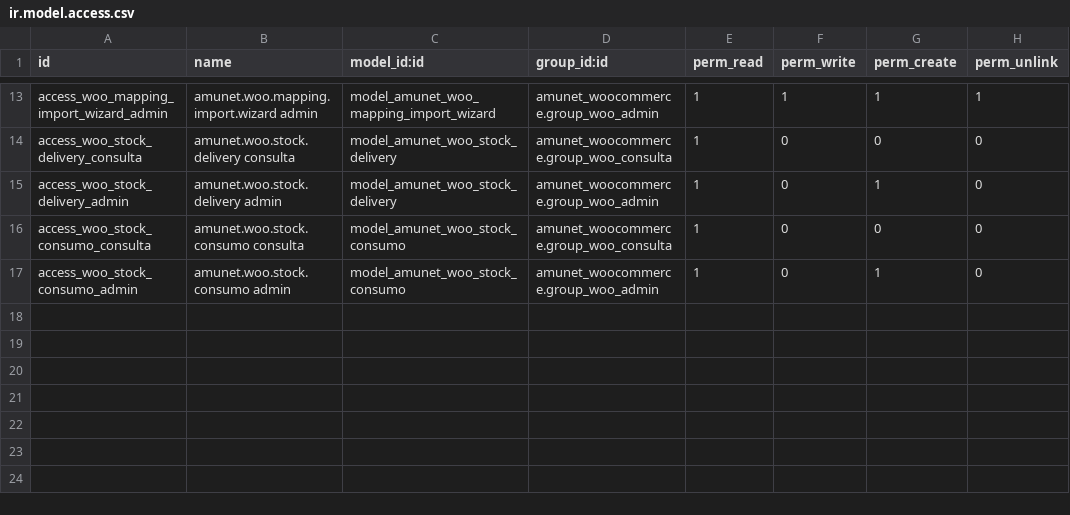
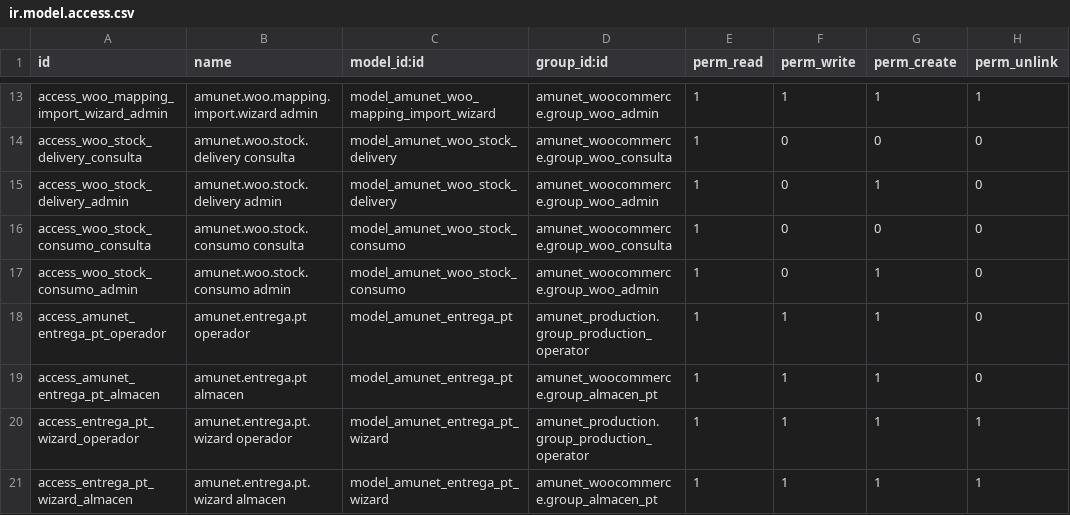
Before and after one commit to feruap/odoo-iso, a CSV file: addons/amunet_woocommerce/security/ir.model.access.csv, drawn as a sheet; only a part is shown, gaps mark what is left out; the diff names each change by its address in the sheet, - before the commit and + after, or states it on an @@ line.

```diff
--- a/addons/amunet_woocommerce/security/ir.model.access.csv
+++ b/addons/amunet_woocommerce/security/ir.model.access.csv
+row 18: access_amunet_entrega_pt_operador | amunet.entrega.pt operador | model_amunet_entrega_pt | amunet_production.group_production_operator | 1 | 1 | 1 | 0
+row 19: access_amunet_entrega_pt_almacen | amunet.entrega.pt almacen | model_amunet_entrega_pt | amunet_woocommerce.group_almacen_pt | 1 | 1 | 1 | 0
+row 20: access_entrega_pt_wizard_operador | amunet.entrega.pt.wizard operador | model_amunet_entrega_pt_wizard | amunet_production.group_production_operator | 1 | 1 | 1 | 1
+row 21: access_entrega_pt_wizard_almacen | amunet.entrega.pt.wizard almacen | model_amunet_entrega_pt_wizard | amunet_woocommerce.group_almacen_pt | 1 | 1 | 1 | 1
```
Also changed, not shown: 16 other files.
